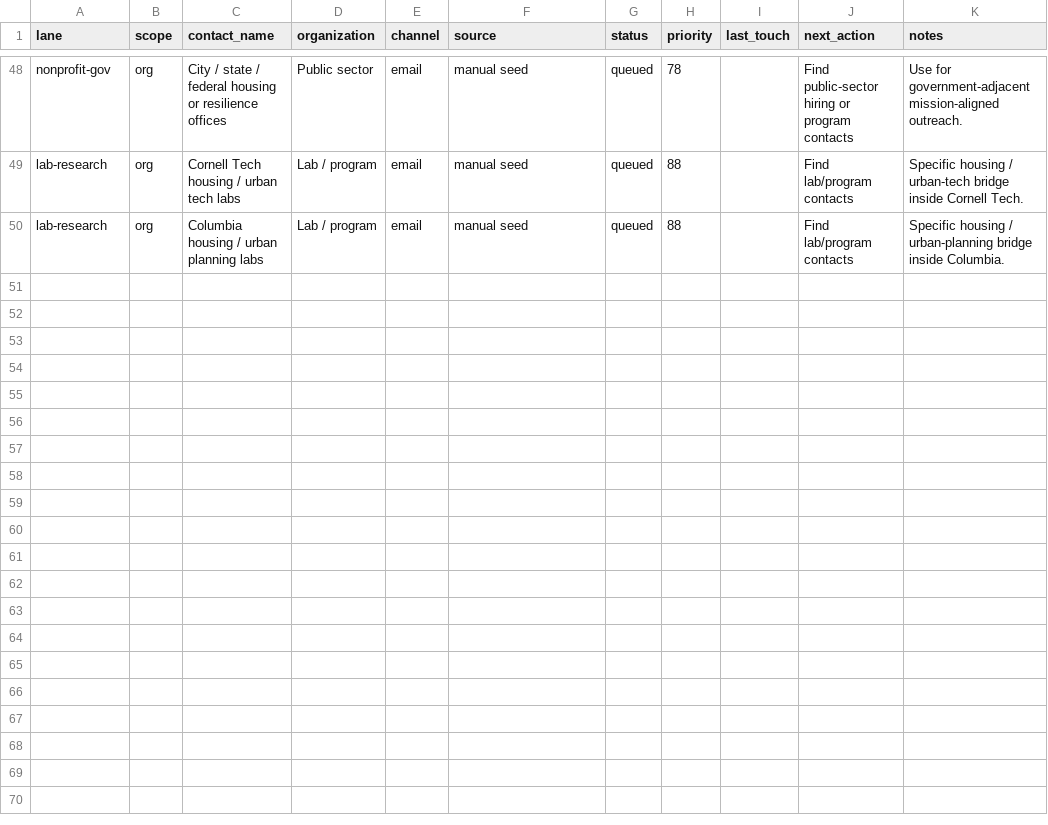
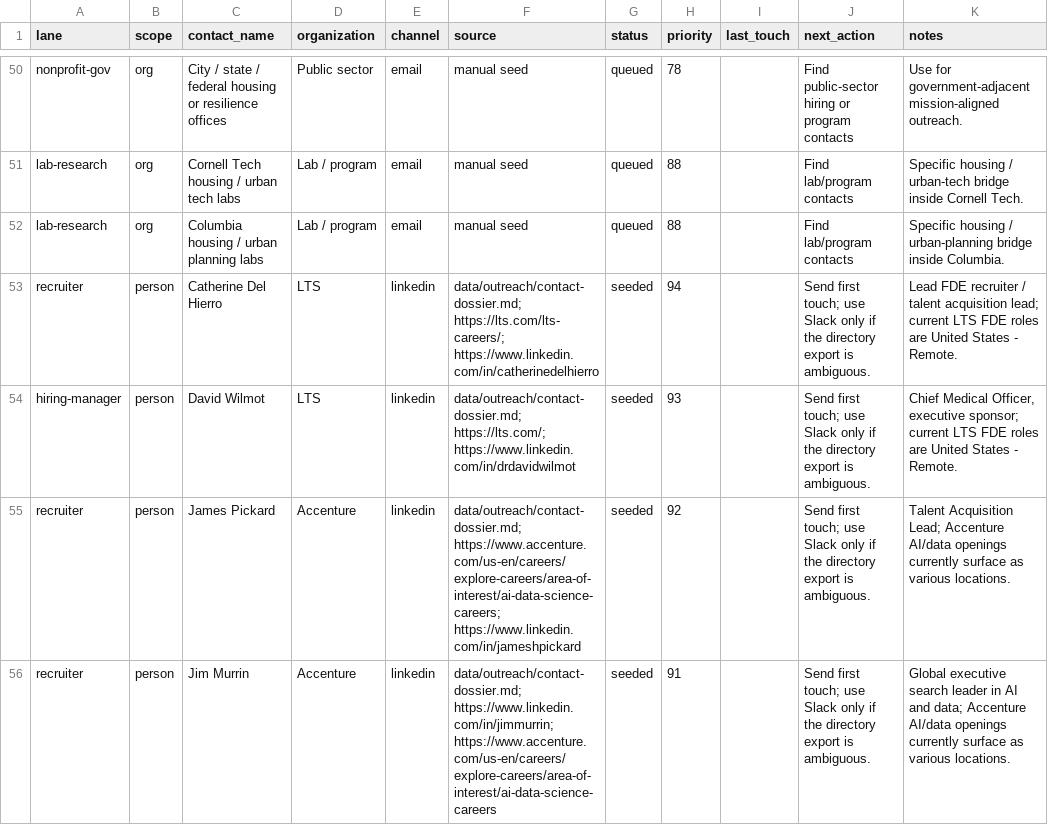
Before and after one commit to dhardestylewis/career-ops, a TSV file: data/outreach/targets.tsv, drawn as a sheet; only a part is shown, gaps mark what is left out; the diff covers the shown part only.

```diff
--- a/data/outreach/targets.tsv
+++ b/data/outreach/targets.tsv
@@ -50 +52,5 @@ lab-research	org	Cornell Tech housing / urban tech labs	Lab / program	email	manu
 lab-research	org	Columbia housing / urban planning labs	Lab / program	email	manual seed	queued	88		Find lab/program contacts	Specific housing / urban-planning bridge inside Columbia.
+recruiter	person	Catherine Del Hierro	LTS	linkedin	data/outreach/contact-dossier.md; https://lts.com/lts-careers/; https://www.linkedin.com/in/catherinedelhierro	seeded	94		Send first touch; use Slack only if the directory export is ambiguous.	Lead FDE recruiter / talent acquisition lead; current LTS FDE roles are United States - Remote.
+hiring-manager	person	David Wilmot	LTS	linkedin	data/outreach/contact-dossier.md; https://lts.com/; https://www.linkedin.com/in/drdavidwilmot	seeded	93		Send first touch; use Slack only if the directory export is ambiguous.	Chief Medical Officer, executive sponsor; current LTS FDE roles are United States - Remote.
+recruiter	person	James Pickard	Accenture	linkedin	data/outreach/contact-dossier.md; https://www.accenture.com/us-en/careers/explore-careers/area-of-interest/ai-data-science-careers; https://www.linkedin.com/in/jameshpickard	seeded	92		Send first touch; use Slack only if the directory export is ambiguous.	Talent Acquisition Lead; Accenture AI/data openings currently surface as various locations.
+recruiter	person	Jim Murrin	Accenture	linkedin	data/outreach/contact-dossier.md; https://www.linkedin.com/in/jimmurrin; https://www.accenture.com/us-en/careers/explore-careers/area-of-interest/ai-data-science-careers	seeded	91		Send first touch; use Slack only if the directory export is ambiguous.	Global executive search leader in AI and data; Accenture AI/data openings currently surface as various locations.
```
Also changed, not shown: 6 added rows elsewhere in this file, data/outreach/queue.tsv, 19 other files.
